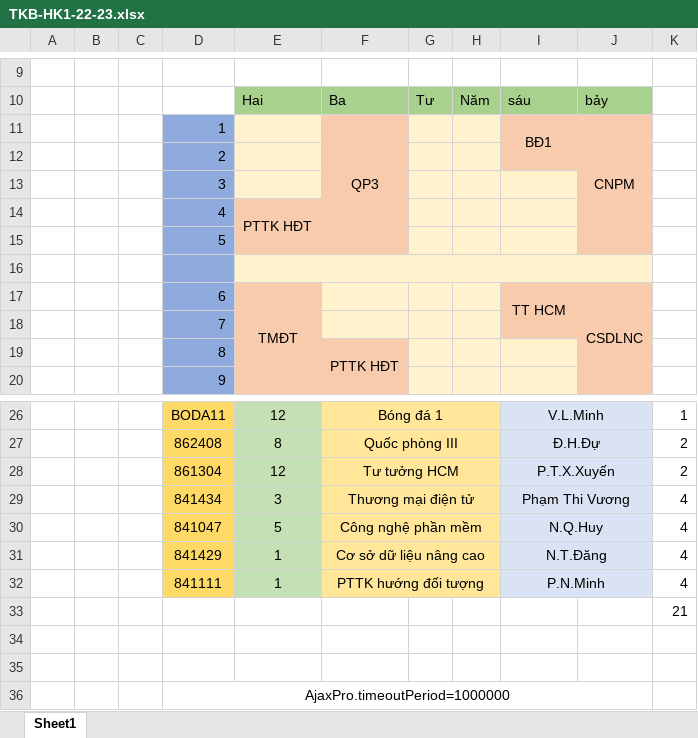
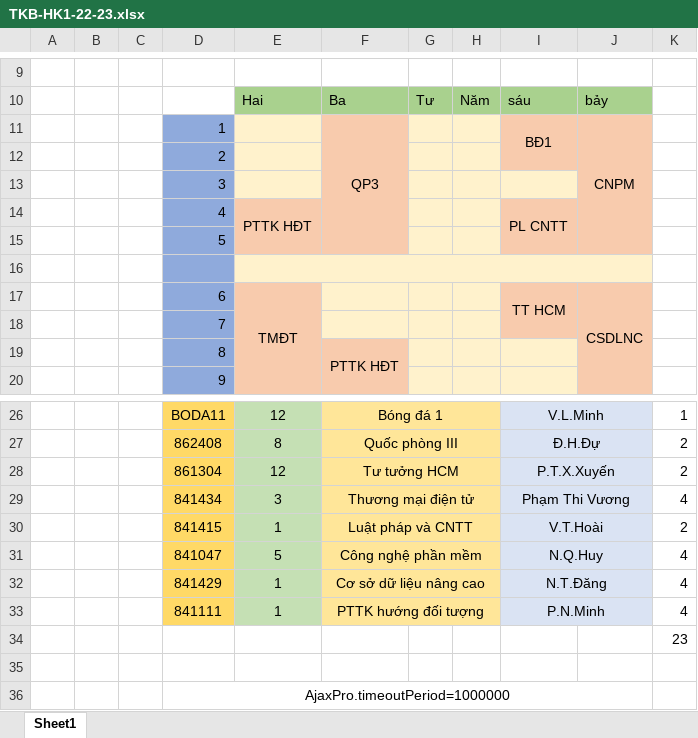
Before and after one commit to EdgarIgnite16/SGU-Course, an Excel workbook: .FileQuanTrong/22-23/TKB-HK1-22-23.xlsx, sheet Sheet1, drawn as a sheet; only a part is shown, gaps mark what is left out; values as stored, in another font and other column widths than the file's, no borders; removed rows and columns are numbered as before the commit, all else as after; the diff names each change by its address in the sheet, - before the commit and + after, or states it on an @@ line.

Commit message:
update for shiet

```diff
--- a/.FileQuanTrong/22-23/TKB-HK1-22-23.xlsx (sheet Sheet1)
+++ b/.FileQuanTrong/22-23/TKB-HK1-22-23.xlsx (sheet Sheet1)
-I14: (empty)
+I14: PL CNTT
-I14:I15 fill: #FFF2CC
+I14:I15 fill: #F8CBAD
+I14:I15 merged
+row 30:  |  |  | 841415 | 1 | Luật pháp và CNTT |  |  | V.T.Hoài |  | 2
-K34: 21
+K34: 23
-row 34: (empty)
```
